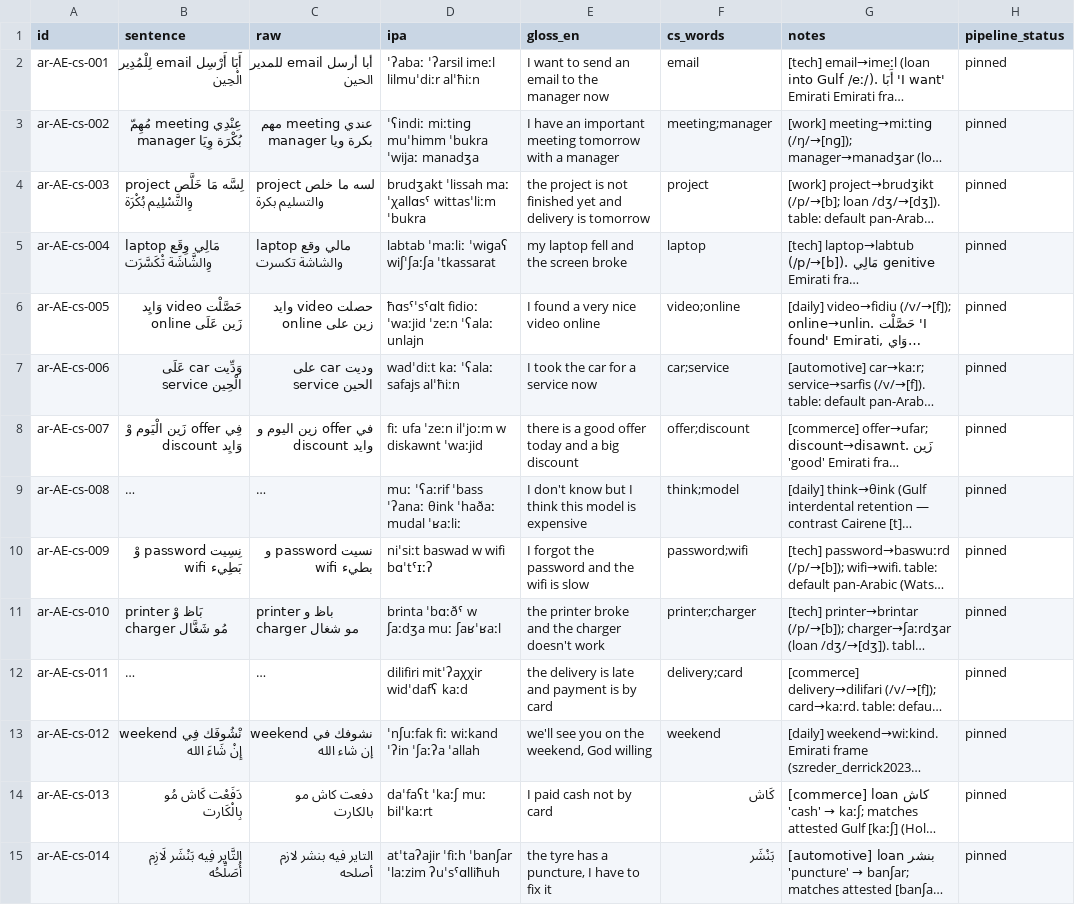
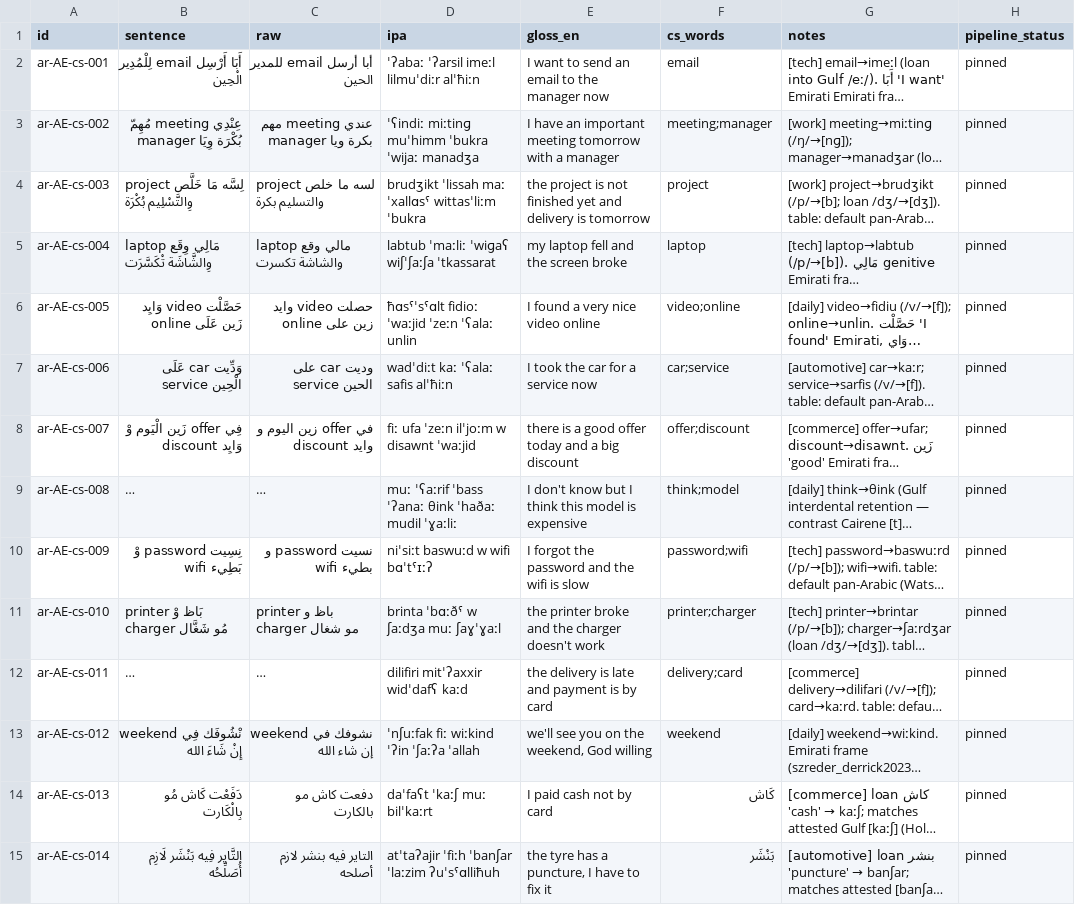
Before and after one commit to TigreGotico/arbtok, a TSV file: data/gold_code_switched/ar-AE.tsv, drawn as a sheet; only a part is shown; long unchanged cells end in …; the diff names each change by its address in the sheet, - before the commit and + after, or states it on an @@ line.

```diff
--- a/data/gold_code_switched/ar-AE.tsv
+++ b/data/gold_code_switched/ar-AE.tsv
-D4 (ipa): brudʒakt ˈlissah maː ˈχallɑsˤ wittasˈliːm ˈbukra
+D4 (ipa): brudʒikt ˈlissah maː ˈxallɑsˤ wittasˈliːm ˈbukra
-D5 (ipa): labtab ˈmaːliː ˈwiɡaʕ wiʃˈʃaːʃa ˈtkassarat
+D5 (ipa): labtub ˈmaːliː ˈwiɡaʕ wiʃˈʃaːʃa ˈtkassarat
-D6 (ipa): ħɑsˤˈsˤɑlt fidioː ˈwaːjid ˈzeːn ˈʕalaː unlajn
+D6 (ipa): ħɑsˤˈsˤɑlt fidioː ˈwaːjid ˈzeːn ˈʕalaː unlin
-D7 (ipa): wadˈdiːt kaː ˈʕalaː safajs alˈħiːn
+D7 (ipa): wadˈdiːt kaː ˈʕalaː safis alˈħiːn
-D8 (ipa): fiː ufa ˈzeːn ilˈjoːm w diskawnt ˈwaːjid
+D8 (ipa): fiː ufa ˈzeːn ilˈjoːm w disawnt ˈwaːjid
-D9 (ipa): …θink ˈhaðaː mudal ˈʁaːliː
+D9 (ipa): …θink ˈhaðaː mudil ˈɣaːliː
-D10 (ipa): niˈsiːt baswad w wifi bɑˈtˤɪːʔ
+D10 (ipa): niˈsiːt baswuːd w wifi bɑˈtˤɪːʔ
-D11 (ipa): brinta ˈbɑːðˤ w ʃaːdʒa muː ʃaʁˈʁaːl
+D11 (ipa): brinta ˈbɑːðˤ w ʃaːdʒa muː ʃaɣˈɣaːl
-D12 (ipa): dilifiri mitˈʔaχχir widˈdafʕ kaːd
+D12 (ipa): dilifiri mitˈʔaxxir widˈdafʕ kaːd
-D13 (ipa): ˈnʃuːfak fiː wiːkand ˈʔin ˈʃaːʔa ˈallah
+D13 (ipa): ˈnʃuːfak fiː wiːkind ˈʔin ˈʃaːʔa ˈallah
```
Also changed, not shown: data/gold_code_switched/ar-IQ-x-qeltu.tsv, data/gold_code_switched/ar-SA-x-dawasir.tsv, 31 other files.
